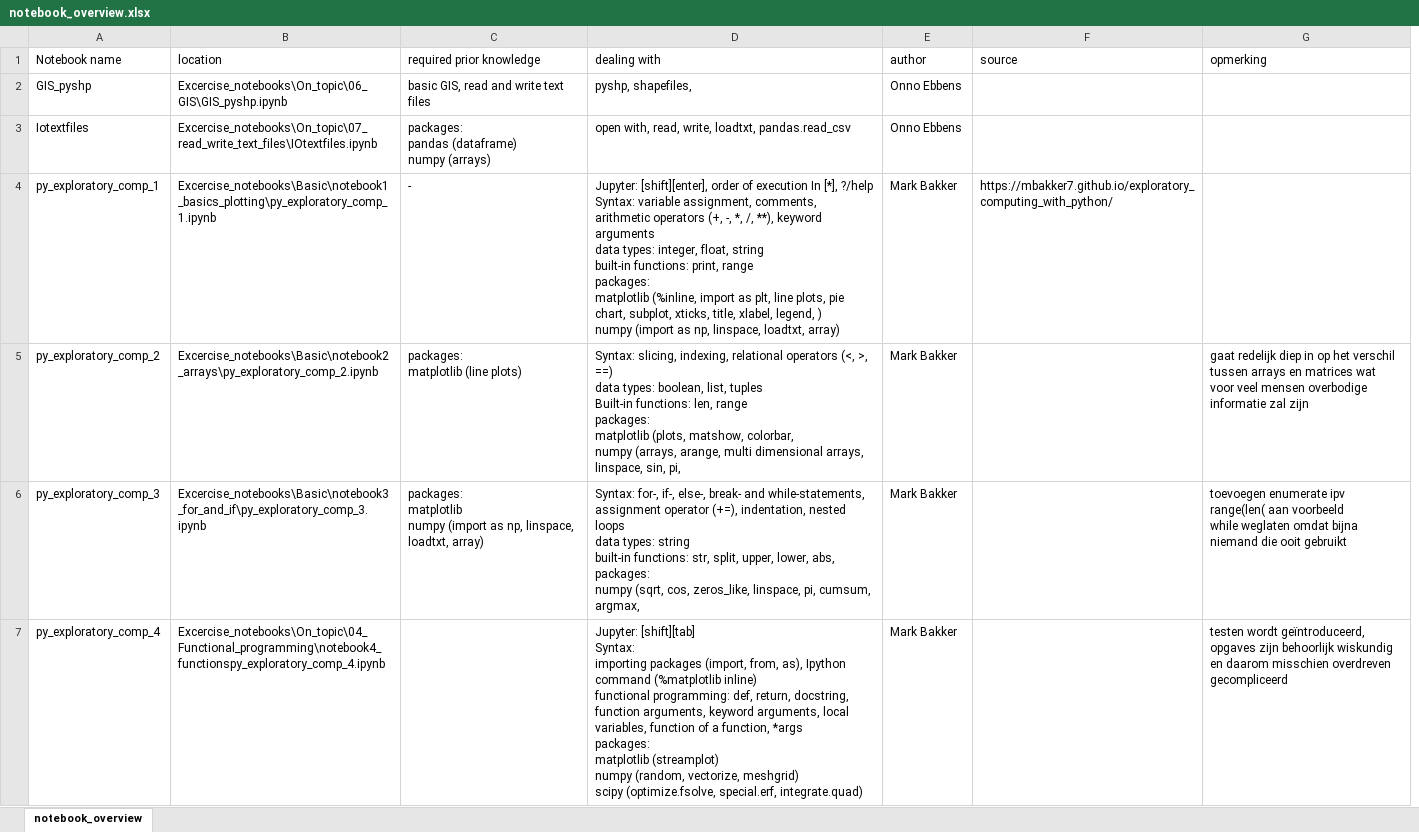
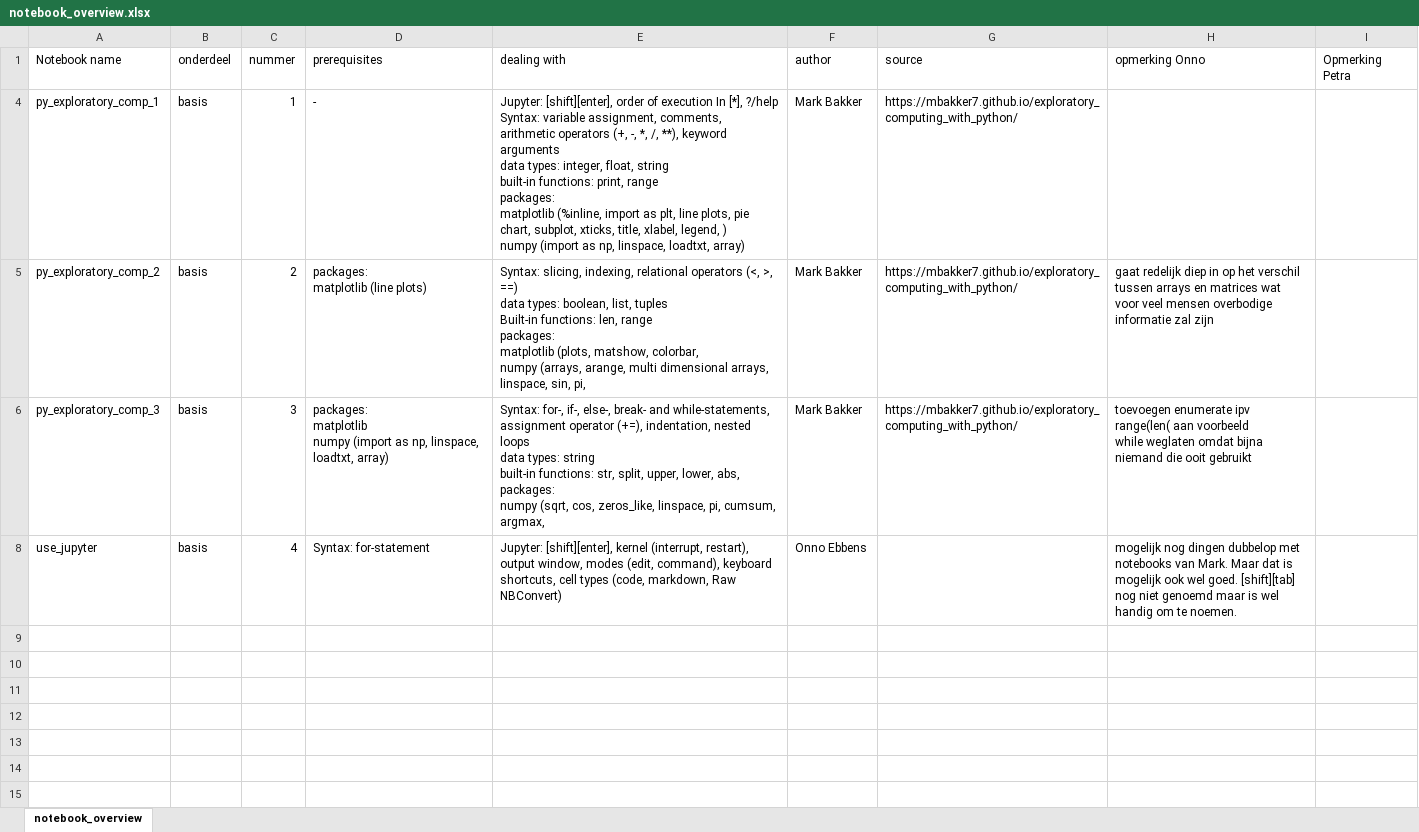
Before and after one commit to MAMBA-python/raw_material, an Excel workbook: notebook_overview.xlsx, sheet notebook_overview, drawn as a sheet; values as stored, in another font and other column widths than the file's, no borders; removed rows and columns are numbered as before the commit, all else as after; ↵ is a line break in a cell; the diff names each change by its address in the sheet, - before the commit and + after, or states it on an @@ line.

Commit message:
update notebook overview

```diff
--- a/notebook_overview.xlsx (sheet notebook_overview)
+++ b/notebook_overview.xlsx (sheet notebook_overview)
-column B (location), rows 4-6: Excercise_notebooks\Basic\notebook1_basics_plotting\py_exploratory_comp_1.ipynb | Excercise_notebooks\Basic\notebook2_arrays\py_exploratory_comp_2.ipynb | Excercise_notebooks\Basic\notebook3_for_and_if\py_exploratory_comp_3.ipynb
+column B (onderdeel), rows 4-6: all basis
+column C (nummer), rows 4-6: 1 | 2 | 3
+column I (Opmerking Petra), empty
-D1: required prior knowledge
+D1: prerequisites
-H1: opmerking
+H1: opmerking Onno
-row 2: GIS_pyshp | Excercise_notebooks\On_topic\06_GIS\GIS_pyshp.ipynb | basic GIS, read and write text files | pyshp, shapefiles, | Onno Ebbens
-row 3: Iotextfiles | Excercise_notebooks\On_topic\07_read_write_text_files\IOtextfiles.ipynb | packages: ↵ pandas (dataframe) ↵ numpy (arrays) | open with, read, write, loadtxt, pandas.read_csv | Onno Ebbens
-G5:G6 (source): (empty)
+G5:G6 (source): https://mbakker7.github.io/exploratory_computing_with_python/
-row 7: py_exploratory_comp_4 | Excercise_notebooks\On_topic\04_Functional_programming\notebook4_functionspy_exploratory_comp_4.ipynb |  | Jupyter: [shift][tab] ↵ Syntax: ↵ importing packages (import, from, as), Ipython command (%matplotlib inline) ↵ functional programming: def, return, docstring, function arguments, keyword arguments, local variables, function of a function, *args ↵ packages: ↵ matplotlib (streamplot) ↵ numpy (random, vectorize, meshgrid) ↵ scipy (optimize.fsolve, special.erf, integrate.quad) | Mark Bakker |  | testen wordt geïntroduceerd, opgaves zijn behoorlijk wiskundig en daarom misschien overdreven gecompliceerd
+row 8: use_jupyter | basis | 4 | Syntax: for-statement | Jupyter: [shift][enter], kernel (interrupt, restart), output window, modes (edit, command), keyboard shortcuts, cell types (code, markdown, Raw NBConvert) | Onno Ebbens |  | mogelijk nog dingen dubbelop met notebooks van Mark. Maar dat is mogelijk ook wel goed. [shift][tab] nog niet genoemd maar is wel handig om te noemen.
```
Also changed, not shown: hidden cells.
